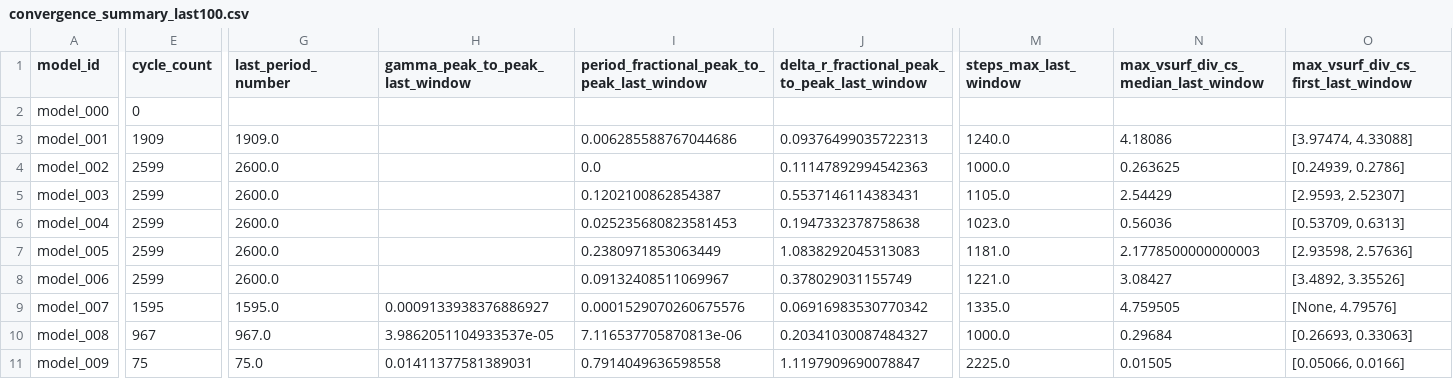
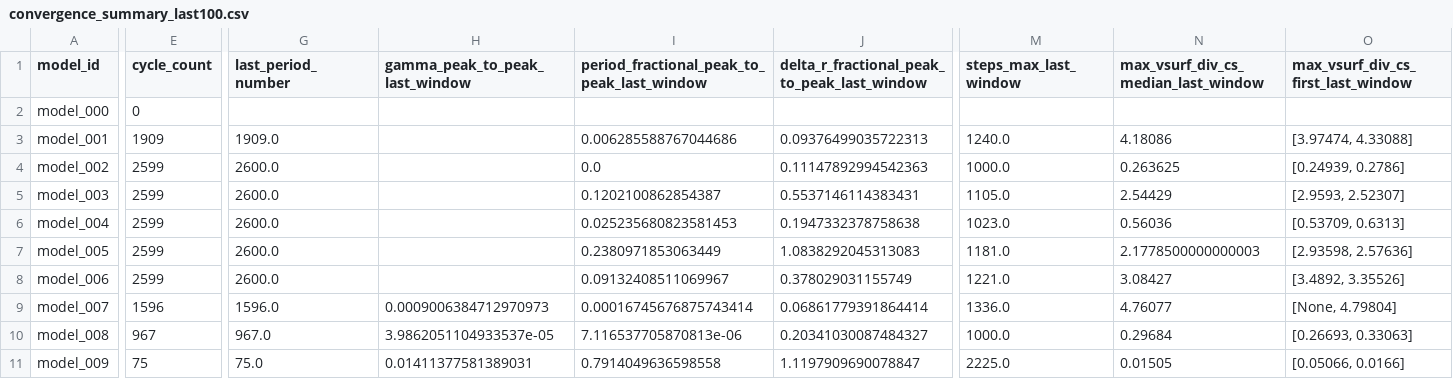
Before and after one commit to earlbellinger/earlbellinger.github.io, a CSV file: apps/kappa/metadata/convergence_summary_last100.csv, drawn as a sheet; only a part is shown, gaps mark what is left out; the diff covers the shown part only; the diff names each change by its address in the sheet, - before the commit and + after, or states it on an @@ line.

Commit message:
Refresh Kappa batch status

```diff
--- a/apps/kappa/metadata/convergence_summary_last100.csv
+++ b/apps/kappa/metadata/convergence_summary_last100.csv
-E9 (cycle_count): 1595
+E9 (cycle_count): 1596
-G9 (last_period_number): 1595.0
+G9 (last_period_number): 1596.0
-H9 (gamma_peak_to_peak_last_window): 0.0009133938376886927
+H9 (gamma_peak_to_peak_last_window): 0.0009006384712970973
-I9: 0.0001529070260675576
+I9: 0.00016745676875743414
-J9: 0.06916983530770342
+J9: 0.06861779391864414
-M9 (steps_max_last_window): 1335.0
+M9 (steps_max_last_window): 1336.0
-N9: 4.759505
+N9: 4.76077
-O9: [None, 4.79576]
+O9: [None, 4.79804]
```
Also changed, not shown: 2 edited cells elsewhere in this file, 8 other files.
